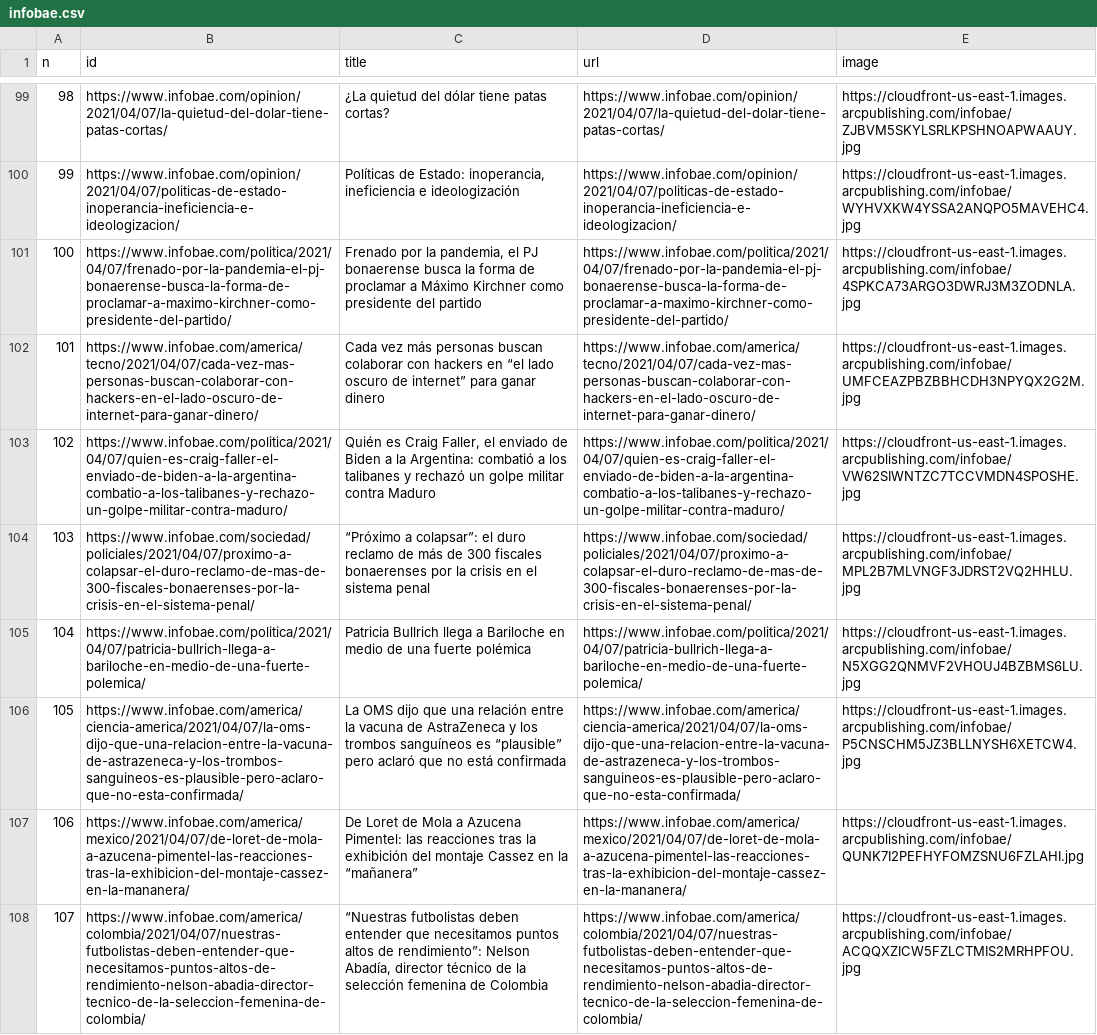
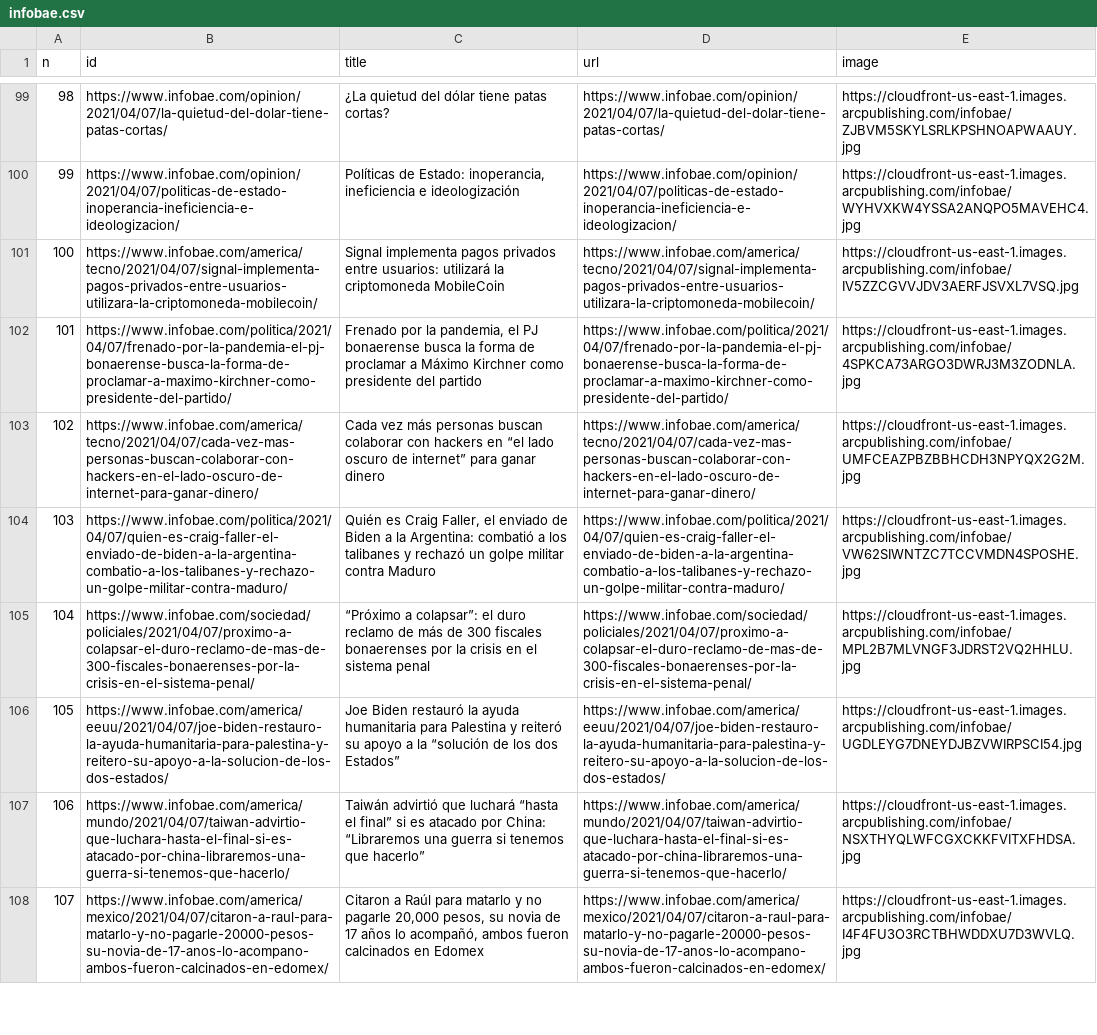
Before and after one commit to diffario/diarios, a CSV file: infobae.csv, drawn as a sheet; only a part is shown, gaps mark what is left out; the diff covers the shown part only; the diff names each change by its address in the sheet, - before the commit and + after, or states it on an @@ line.

```diff
--- a/infobae.csv
+++ b/infobae.csv
-B101 (id): https://www.infobae.com/politica/2021/04/07/frenado-por-la-pandemia-el-pj-bonaerense-busca-la-forma-de-proclamar-a-maximo-kirchner-como-presidente-del-partido/
+B101 (id): https://www.infobae.com/america/tecno/2021/04/07/signal-implementa-pagos-privados-entre-usuarios-utilizara-la-criptomoneda-mobilecoin/
-C101 (title): Frenado por la pandemia, el PJ bonaerense busca la forma de proclamar a Máximo Kirchner como presidente del partido
+C101 (title): Signal implementa pagos privados entre usuarios: utilizará la criptomoneda MobileCoin
-D101 (url): https://www.infobae.com/politica/2021/04/07/frenado-por-la-pandemia-el-pj-bonaerense-busca-la-forma-de-proclamar-a-maximo-kirchner-como-presidente-del-partido/
+D101 (url): https://www.infobae.com/america/tecno/2021/04/07/signal-implementa-pagos-privados-entre-usuarios-utilizara-la-criptomoneda-mobilecoin/
-E101 (image): https://cloudfront-us-east-1.images.arcpublishing.com/infobae/4SPKCA73ARGO3DWRJ3M3ZODNLA.jpg
+E101 (image): https://cloudfront-us-east-1.images.arcpublishing.com/infobae/IV5ZZCGVVJDV3AERFJSVXL7VSQ.jpg
-B102 (id): https://www.infobae.com/america/tecno/2021/04/07/cada-vez-mas-personas-buscan-colaborar-con-hackers-en-el-lado-oscuro-de-internet-para-ganar-dinero/
+B102 (id): https://www.infobae.com/politica/2021/04/07/frenado-por-la-pandemia-el-pj-bonaerense-busca-la-forma-de-proclamar-a-maximo-kirchner-como-presidente-del-partido/
-C102 (title): Cada vez más personas buscan colaborar con hackers en “el lado oscuro de internet” para ganar dinero
+C102 (title): Frenado por la pandemia, el PJ bonaerense busca la forma de proclamar a Máximo Kirchner como presidente del partido
-D102 (url): https://www.infobae.com/america/tecno/2021/04/07/cada-vez-mas-personas-buscan-colaborar-con-hackers-en-el-lado-oscuro-de-internet-para-ganar-dinero/
+D102 (url): https://www.infobae.com/politica/2021/04/07/frenado-por-la-pandemia-el-pj-bonaerense-busca-la-forma-de-proclamar-a-maximo-kirchner-como-presidente-del-partido/
-E102 (image): https://cloudfront-us-east-1.images.arcpublishing.com/infobae/UMFCEAZPBZBBHCDH3NPYQX2G2M.jpg
+E102 (image): https://cloudfront-us-east-1.images.arcpublishing.com/infobae/4SPKCA73ARGO3DWRJ3M3ZODNLA.jpg
-B103 (id): https://www.infobae.com/politica/2021/04/07/quien-es-craig-faller-el-enviado-de-biden-a-la-argentina-combatio-a-los-talibanes-y-rechazo-un-golpe-militar-contra-maduro/
+B103 (id): https://www.infobae.com/america/tecno/2021/04/07/cada-vez-mas-personas-buscan-colaborar-con-hackers-en-el-lado-oscuro-de-internet-para-ganar-dinero/
-C103 (title): Quién es Craig Faller, el enviado de Biden a la Argentina: combatió a los talibanes y rechazó un golpe militar contra Maduro
+C103 (title): Cada vez más personas buscan colaborar con hackers en “el lado oscuro de internet” para ganar dinero
-D103 (url): https://www.infobae.com/politica/2021/04/07/quien-es-craig-faller-el-enviado-de-biden-a-la-argentina-combatio-a-los-talibanes-y-rechazo-un-golpe-militar-contra-maduro/
+D103 (url): https://www.infobae.com/america/tecno/2021/04/07/cada-vez-mas-personas-buscan-colaborar-con-hackers-en-el-lado-oscuro-de-internet-para-ganar-dinero/
-E103 (image): https://cloudfront-us-east-1.images.arcpublishing.com/infobae/VW62SIWNTZC7TCCVMDN4SPOSHE.jpg
+E103 (image): https://cloudfront-us-east-1.images.arcpublishing.com/infobae/UMFCEAZPBZBBHCDH3NPYQX2G2M.jpg
-B104 (id): https://www.infobae.com/sociedad/policiales/2021/04/07/proximo-a-colapsar-el-duro-reclamo-de-mas-de-300-fiscales-bonaerenses-por-la-crisis-en-el-sistema-penal/
+B104 (id): https://www.infobae.com/politica/2021/04/07/quien-es-craig-faller-el-enviado-de-biden-a-la-argentina-combatio-a-los-talibanes-y-rechazo-un-golpe-militar-contra-maduro/
-C104 (title): “Próximo a colapsar”: el duro reclamo de más de 300 fiscales bonaerenses por la crisis en el sistema penal
+C104 (title): Quién es Craig Faller, el enviado de Biden a la Argentina: combatió a los talibanes y rechazó un golpe militar contra Maduro
-D104 (url): https://www.infobae.com/sociedad/policiales/2021/04/07/proximo-a-colapsar-el-duro-reclamo-de-mas-de-300-fiscales-bonaerenses-por-la-crisis-en-el-sistema-penal/
+D104 (url): https://www.infobae.com/politica/2021/04/07/quien-es-craig-faller-el-enviado-de-biden-a-la-argentina-combatio-a-los-talibanes-y-rechazo-un-golpe-militar-contra-maduro/
-E104 (image): https://cloudfront-us-east-1.images.arcpublishing.com/infobae/MPL2B7MLVNGF3JDRST2VQ2HHLU.jpg
+E104 (image): https://cloudfront-us-east-1.images.arcpublishing.com/infobae/VW62SIWNTZC7TCCVMDN4SPOSHE.jpg
-B105 (id): https://www.infobae.com/politica/2021/04/07/patricia-bullrich-llega-a-bariloche-en-medio-de-una-fuerte-polemica/
+B105 (id): https://www.infobae.com/sociedad/policiales/2021/04/07/proximo-a-colapsar-el-duro-reclamo-de-mas-de-300-fiscales-bonaerenses-por-la-crisis-en-el-sistema-penal/
-C105 (title): Patricia Bullrich llega a Bariloche en medio de una fuerte polémica
+C105 (title): “Próximo a colapsar”: el duro reclamo de más de 300 fiscales bonaerenses por la crisis en el sistema penal
-D105 (url): https://www.infobae.com/politica/2021/04/07/patricia-bullrich-llega-a-bariloche-en-medio-de-una-fuerte-polemica/
+D105 (url): https://www.infobae.com/sociedad/policiales/2021/04/07/proximo-a-colapsar-el-duro-reclamo-de-mas-de-300-fiscales-bonaerenses-por-la-crisis-en-el-sistema-penal/
-E105 (image): https://cloudfront-us-east-1.images.arcpublishing.com/infobae/N5XGG2QNMVF2VHOUJ4BZBMS6LU.jpg
+E105 (image): https://cloudfront-us-east-1.images.arcpublishing.com/infobae/MPL2B7MLVNGF3JDRST2VQ2HHLU.jpg
-B106 (id): https://www.infobae.com/america/ciencia-america/2021/04/07/la-oms-dijo-que-una-relacion-entre-la-vacuna-de-astrazeneca-y-los-trombos-sanguineos-es-plausible-pero-aclaro-que-no-esta-confirmada/
+B106 (id): https://www.infobae.com/america/eeuu/2021/04/07/joe-biden-restauro-la-ayuda-humanitaria-para-palestina-y-reitero-su-apoyo-a-la-solucion-de-los-dos-estados/
-C106 (title): La OMS dijo que una relación entre la vacuna de AstraZeneca y los trombos sanguíneos es “plausible” pero aclaró que no está confirmada
+C106 (title): Joe Biden restauró la ayuda humanitaria para Palestina y reiteró su apoyo a la “solución de los dos Estados”
-D106 (url): https://www.infobae.com/america/ciencia-america/2021/04/07/la-oms-dijo-que-una-relacion-entre-la-vacuna-de-astrazeneca-y-los-trombos-sanguineos-es-plausible-pero-aclaro-que-no-esta-confirmada/
+D106 (url): https://www.infobae.com/america/eeuu/2021/04/07/joe-biden-restauro-la-ayuda-humanitaria-para-palestina-y-reitero-su-apoyo-a-la-solucion-de-los-dos-estados/
-E106 (image): https://cloudfront-us-east-1.images.arcpublishing.com/infobae/P5CNSCHM5JZ3BLLNYSH6XETCW4.jpg
+E106 (image): https://cloudfront-us-east-1.images.arcpublishing.com/infobae/UGDLEYG7DNEYDJBZVWIRPSCI54.jpg
-B107 (id): https://www.infobae.com/america/mexico/2021/04/07/de-loret-de-mola-a-azucena-pimentel-las-reacciones-tras-la-exhibicion-del-montaje-cassez-en-la-mananera/
+B107 (id): https://www.infobae.com/america/mundo/2021/04/07/taiwan-advirtio-que-luchara-hasta-el-final-si-es-atacado-por-china-libraremos-una-guerra-si-tenemos-que-hacerlo/
-C107 (title): De Loret de Mola a Azucena Pimentel: las reacciones tras la exhibición del montaje Cassez en la “mañanera”
+C107 (title): Taiwán advirtió que luchará “hasta el final” si es atacado por China: “Libraremos una guerra si tenemos que hacerlo”
-D107 (url): https://www.infobae.com/america/mexico/2021/04/07/de-loret-de-mola-a-azucena-pimentel-las-reacciones-tras-la-exhibicion-del-montaje-cassez-en-la-mananera/
+D107 (url): https://www.infobae.com/america/mundo/2021/04/07/taiwan-advirtio-que-luchara-hasta-el-final-si-es-atacado-por-china-libraremos-una-guerra-si-tenemos-que-hacerlo/
-E107 (image): https://cloudfront-us-east-1.images.arcpublishing.com/infobae/QUNK7I2PEFHYFOMZSNU6FZLAHI.jpg
+E107 (image): https://cloudfront-us-east-1.images.arcpublishing.com/infobae/NSXTHYQLWFCGXCKKFVITXFHDSA.jpg
-B108 (id): https://www.infobae.com/america/colombia/2021/04/07/nuestras-futbolistas-deben-entender-que-necesitamos-puntos-altos-de-rendimiento-nelson-abadia-director-tecnico-de-la-seleccion-femenina-de-colombia/
+B108 (id): https://www.infobae.com/america/mexico/2021/04/07/citaron-a-raul-para-matarlo-y-no-pagarle-20000-pesos-su-novia-de-17-anos-lo-acompano-ambos-fueron-calcinados-en-edomex/
-C108 (title): “Nuestras futbolistas deben entender que necesitamos puntos altos de rendimiento”: Nelson Abadía, director técnico de la selección femenina de Colombia
+C108 (title): Citaron a Raúl para matarlo y no pagarle 20,000 pesos, su novia de 17 años lo acompañó, ambos fueron calcinados en Edomex
-D108 (url): https://www.infobae.com/america/colombia/2021/04/07/nuestras-futbolistas-deben-entender-que-necesitamos-puntos-altos-de-rendimiento-nelson-abadia-director-tecnico-de-la-seleccion-femenina-de-colombia/
+D108 (url): https://www.infobae.com/america/mexico/2021/04/07/citaron-a-raul-para-matarlo-y-no-pagarle-20000-pesos-su-novia-de-17-anos-lo-acompano-ambos-fueron-calcinados-en-edomex/
-E108 (image): https://cloudfront-us-east-1.images.arcpublishing.com/infobae/ACQQXZICW5FZLCTMIS2MRHPFOU.jpg
+E108 (image): https://cloudfront-us-east-1.images.arcpublishing.com/infobae/I4F4FU3O3RCTBHWDDXU7D3WVLQ.jpg
```
Also changed, not shown: 49 edited cells elsewhere in this file, clarin.csv, lanacion.csv, 3 other files.
